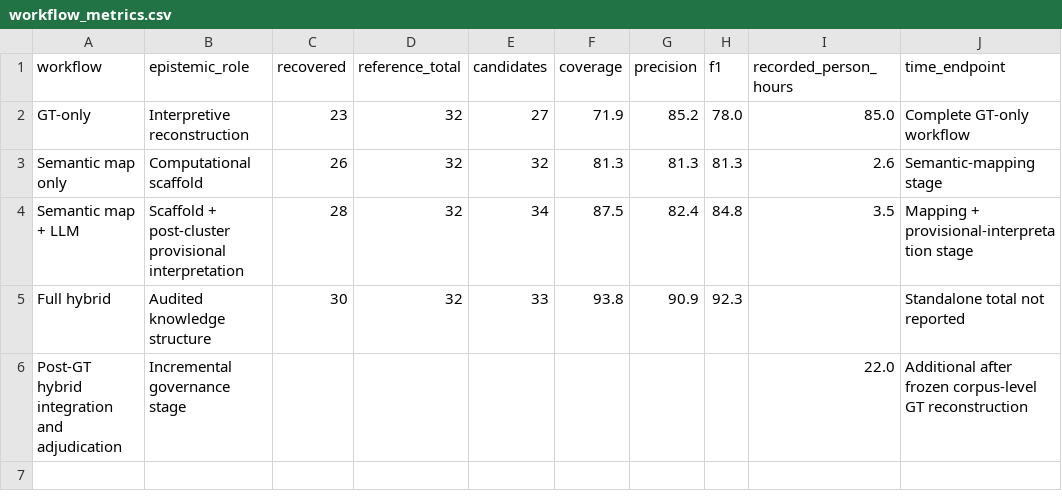
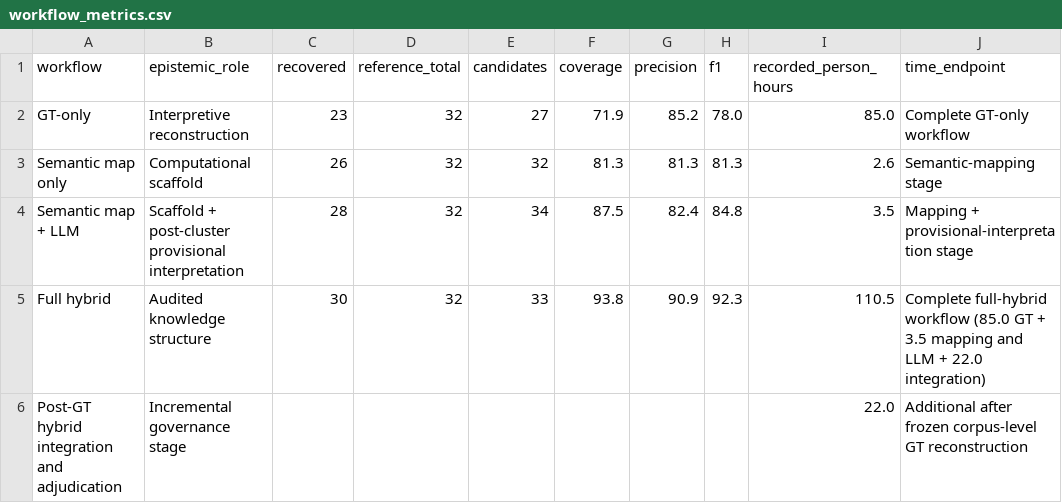
Before and after one commit to wzy7421/LLM-GT, a CSV file: data/derived/workflow_metrics.csv, drawn as a sheet.

Commit message:
Align IPM-D-26-05980 companion with revised manuscript
Synchronize title, 32/34-theme aggregate boundaries, 110.5h effort, Table B2 hardware reporting, Figure 4 aggregates, README and validator. No empirical logs or item-level ratings synthesized.

```diff
--- a/data/derived/workflow_metrics.csv
+++ b/data/derived/workflow_metrics.csv
@@ -4,3 +4,3 @@ Semantic map only,Computational scaffold,26,32,32,81.3,81.3,81.3,2.6,Semantic-ma
 Semantic map + LLM,Scaffold + post-cluster provisional interpretation,28,32,34,87.5,82.4,84.8,3.5,Mapping + provisional-interpretation stage
-Full hybrid,Audited knowledge structure,30,32,33,93.8,90.9,92.3,,Standalone total not reported
+Full hybrid,Audited knowledge structure,30,32,33,93.8,90.9,92.3,110.5,Complete full-hybrid workflow (85.0 GT + 3.5 mapping and LLM + 22.0 integration)
 Post-GT hybrid integration and adjudication,Incremental governance stage,,,,,,,22.0,Additional after frozen corpus-level GT reconstruction
```
Also changed, not shown: 7 other files.
